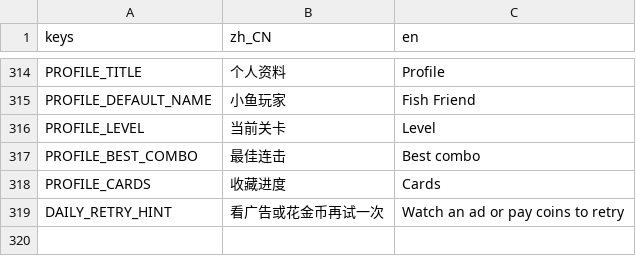
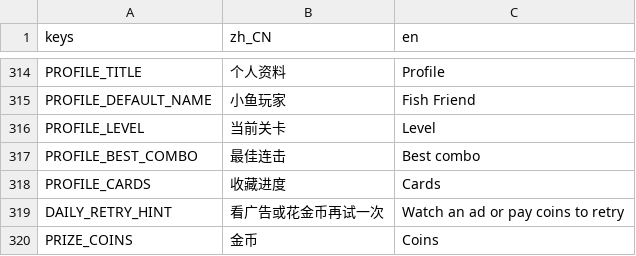
Before and after one commit to crazyniu/fishsort, a CSV file: i18n/strings.csv, drawn as a sheet; only a part is shown, gaps mark what is left out.

```diff
--- a/i18n/strings.csv
+++ b/i18n/strings.csv
@@ -319 +319,2 @@ PROFILE_CARDS,收藏进度,Cards
 DAILY_RETRY_HINT,看广告或花金币再试一次,Watch an ad or pay coins to retry
+PRIZE_COINS,金币,Coins
```
Also changed, not shown: 8 other files.
